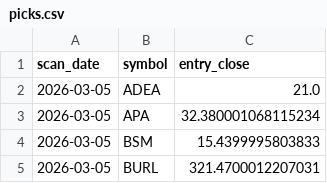
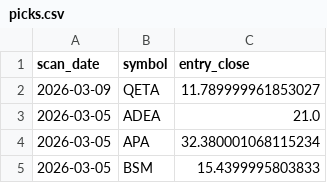
Before and after one commit to StockGem26/my-screener-site, a CSV file: docs/history/picks.csv, drawn as a sheet; only a part is shown; the shorter side is filled out with more unchanged rows.

```diff
--- a/docs/history/picks.csv
+++ b/docs/history/picks.csv
@@ -1,2 +1,3 @@
 scan_date,symbol,entry_close
+2026-03-09,QETA,11.789999961853027
 2026-03-05,ADEA,21.0
```
Also changed, not shown: 2 other files.
